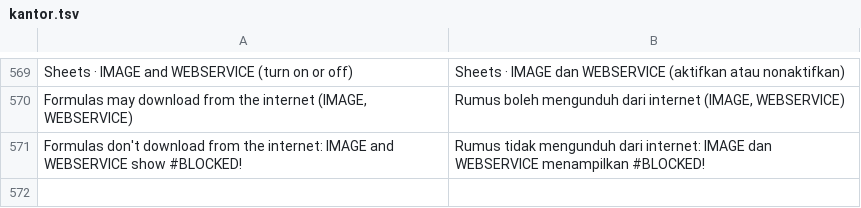
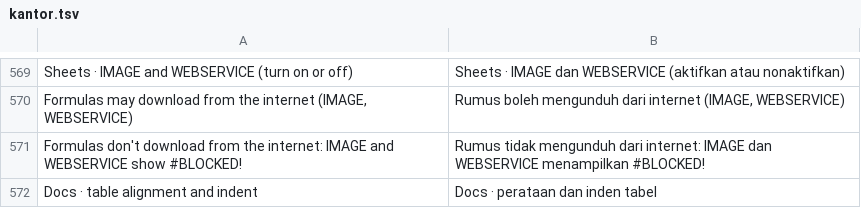
Before and after one commit to dzulfikar08/kantor, a TSV file: crates/kantor_ui/i18n/kantor.tsv, drawn as a sheet; only a part is shown, gaps mark what is left out; the diff names each change by its address in the sheet, - before the commit and + after, or states it on an @@ line.

```diff
--- a/crates/kantor_ui/i18n/kantor.tsv
+++ b/crates/kantor_ui/i18n/kantor.tsv
+row 572: Docs · table alignment and indent | Docs · perataan dan inden tabel
```
Also changed, not shown: crates/kantor_ui/i18n/docs.tsv, 14 other files.
